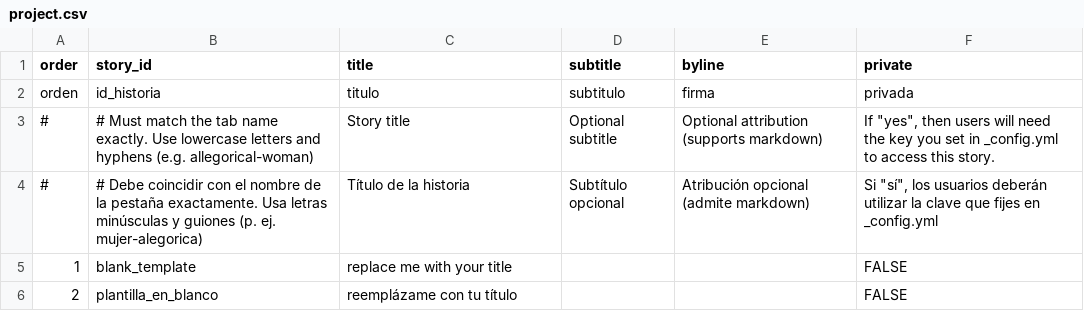
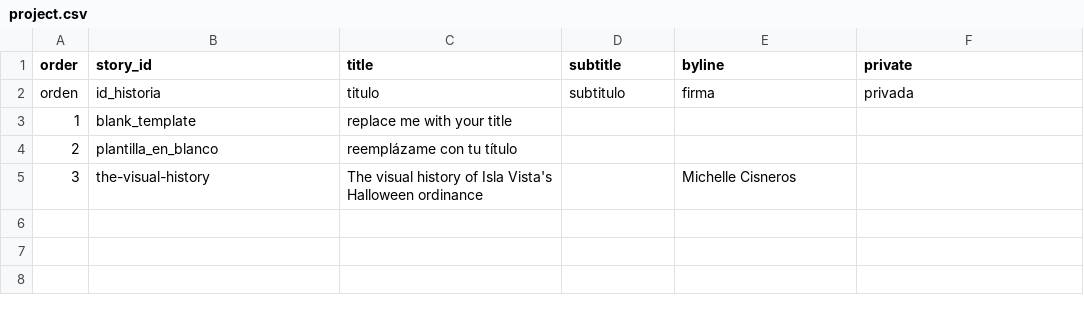
Before and after one commit to michellecisneros-sys/i.v.halloweenordinance, a CSV file: telar-content/spreadsheets/project.csv, drawn as a sheet.

```diff
--- a/telar-content/spreadsheets/project.csv
+++ b/telar-content/spreadsheets/project.csv
@@ -2,5 +2,4 @@ order,story_id,title,subtitle,byline,private
 orden,id_historia,titulo,subtitulo,firma,privada
-#,# Must match the tab name exactly. Use lowercase letters and hyphens (e.g. allegorical-woman),Story title,Optional subtitle,Optional attribution (supports markdown),"If ""yes"", then users will need the key you set in _config.yml to access this story."
-#,# Debe coincidir con el nombre de la pestaña exactamente. Usa letras minúsculas y guiones (p. ej. mujer-alegorica),Título de la historia,Subtítulo opcional,Atribución opcional (admite markdown),"Si ""sí"", los usuarios deberán utilizar la clave que fijes en _config.yml"
-1,blank_template,replace me with your title,,,FALSE
-2,plantilla_en_blanco,reemplázame con tu título,,,FALSE
+1,blank_template,replace me with your title,,,
+2,plantilla_en_blanco,reemplázame con tu título,,,
+3,the-visual-history,The visual history of Isla Vista's Halloween ordinance,,Michelle Cisneros,
```
Also changed, not shown: telar-content/spreadsheets/blank_template.csv, telar-content/spreadsheets/objects.csv, 3 other files.
